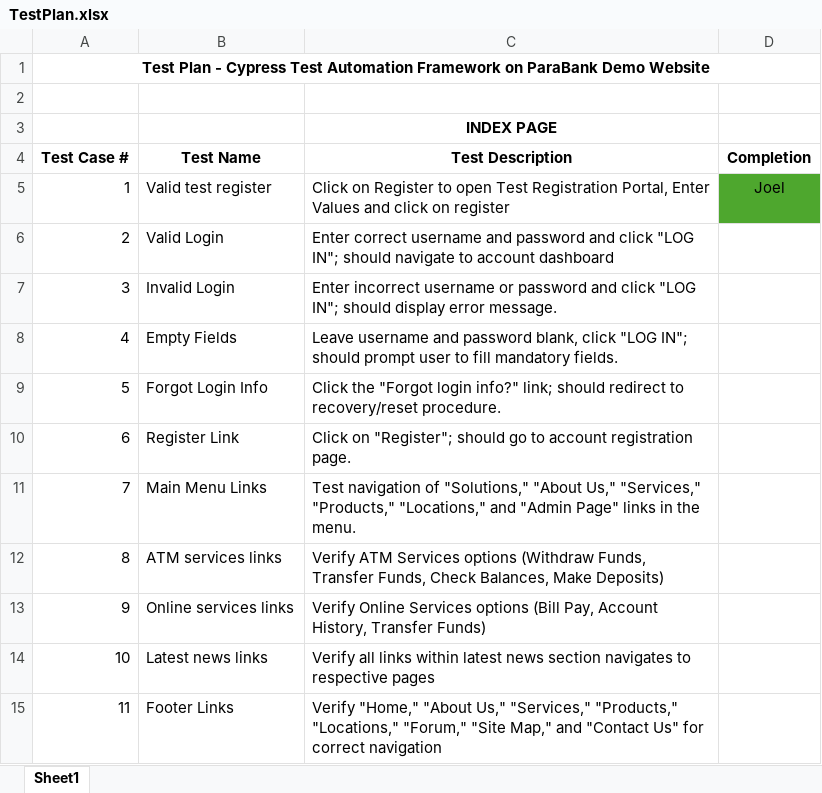
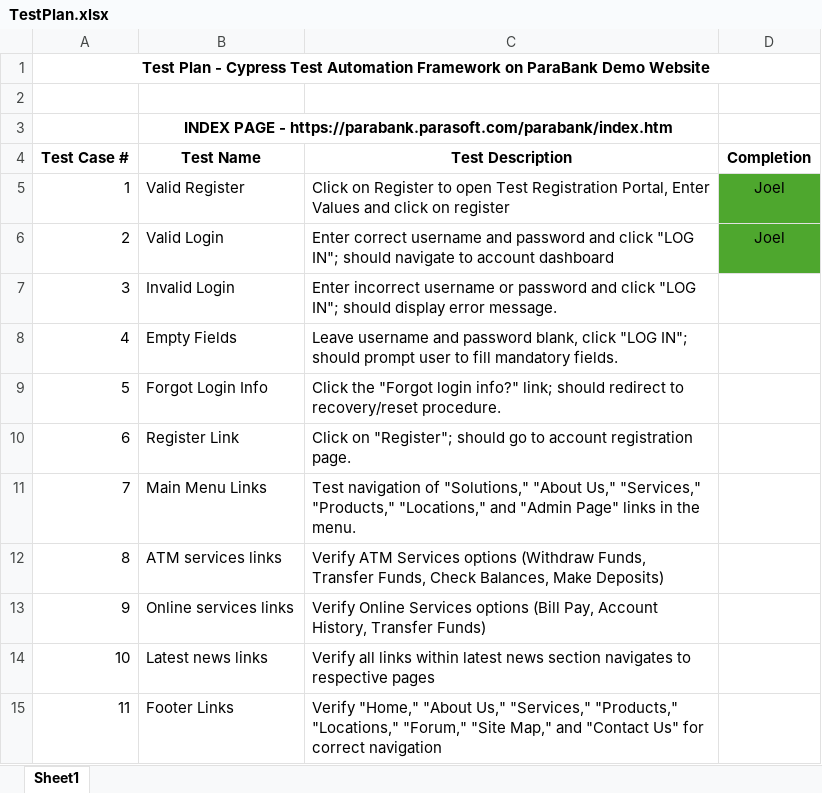
Before and after one commit to joeljohnsonjj/cypressFramework, an Excel workbook: TestPlan.xlsx, sheet Sheet1, drawn as a sheet; values as stored, in another font and other column widths than the file's, no borders; removed rows and columns are numbered as before the commit, all else as after; the diff names each change by its address in the sheet, - before the commit and + after, or states it on an @@ line.

Commit message:
Added test case 'Valid Login'

```diff
--- a/TestPlan.xlsx (sheet Sheet1)
+++ b/TestPlan.xlsx (sheet Sheet1)
-row 3:  |  | INDEX PAGE
+row 3:  | INDEX PAGE - https://parabank.parasoft.com/parabank/index.htm
-B5 (Test Name): Valid test register
+B5 (Test Name): Valid Register
-D6 (Completion): (empty)
+D6 (Completion): Joel
-D6 fill: none
+D6 fill: #4EA72E
```
Also changed, not shown: 3 other files.
